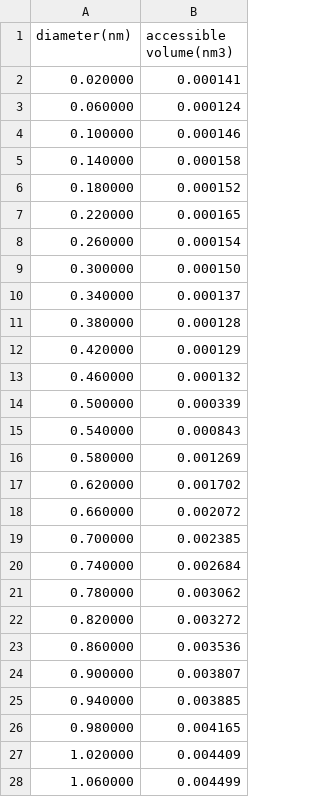
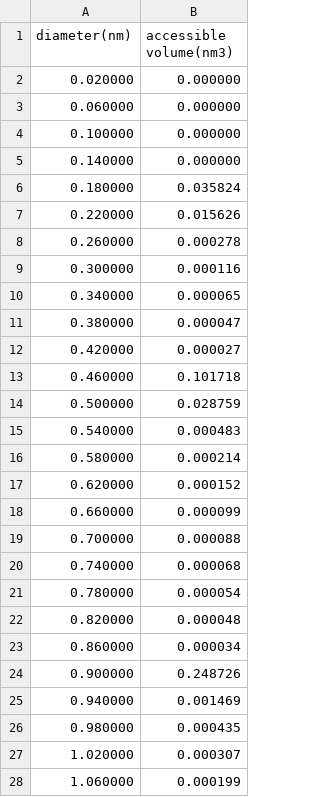
Before and after one commit to yyh12342/PSD-Calculation-Do-et-al-2008, a CSV file: results/result_ex1_1.csv, drawn as a sheet; only a part is shown; the diff covers the shown part only.

```diff
--- a/results/result_ex1_1.csv
+++ b/results/result_ex1_1.csv
@@ -1,28 +1,28 @@
 diameter(nm), accessible volume(nm3)
-0.020000, 0.000141
-0.060000, 0.000124
-0.100000, 0.000146
-0.140000, 0.000158
-0.180000, 0.000152
-0.220000, 0.000165
-0.260000, 0.000154
-0.300000, 0.000150
-0.340000, 0.000137
-0.380000, 0.000128
-0.420000, 0.000129
-0.460000, 0.000132
-0.500000, 0.000339
-0.540000, 0.000843
-0.580000, 0.001269
-0.620000, 0.001702
-0.660000, 0.002072
-0.700000, 0.002385
-0.740000, 0.002684
-0.780000, 0.003062
-0.820000, 0.003272
-0.860000, 0.003536
-0.900000, 0.003807
-0.940000, 0.003885
-0.980000, 0.004165
-1.020000, 0.004409
-1.060000, 0.004499
+0.020000, 0.000000
+0.060000, 0.000000
+0.100000, 0.000000
+0.140000, 0.000000
+0.180000, 0.035824
+0.220000, 0.015626
+0.260000, 0.000278
+0.300000, 0.000116
+0.340000, 0.000065
+0.380000, 0.000047
+0.420000, 0.000027
+0.460000, 0.101718
+0.500000, 0.028759
+0.540000, 0.000483
+0.580000, 0.000214
+0.620000, 0.000152
+0.660000, 0.000099
+0.700000, 0.000088
+0.740000, 0.000068
+0.780000, 0.000054
+0.820000, 0.000048
+0.860000, 0.000034
+0.900000, 0.248726
+0.940000, 0.001469
+0.980000, 0.000435
+1.020000, 0.000307
+1.060000, 0.000199
```
Also changed, not shown: 23 edited cells elsewhere in this file, results/result_ex1_2.csv, results/result_ex2_1.csv, 15 other files.
